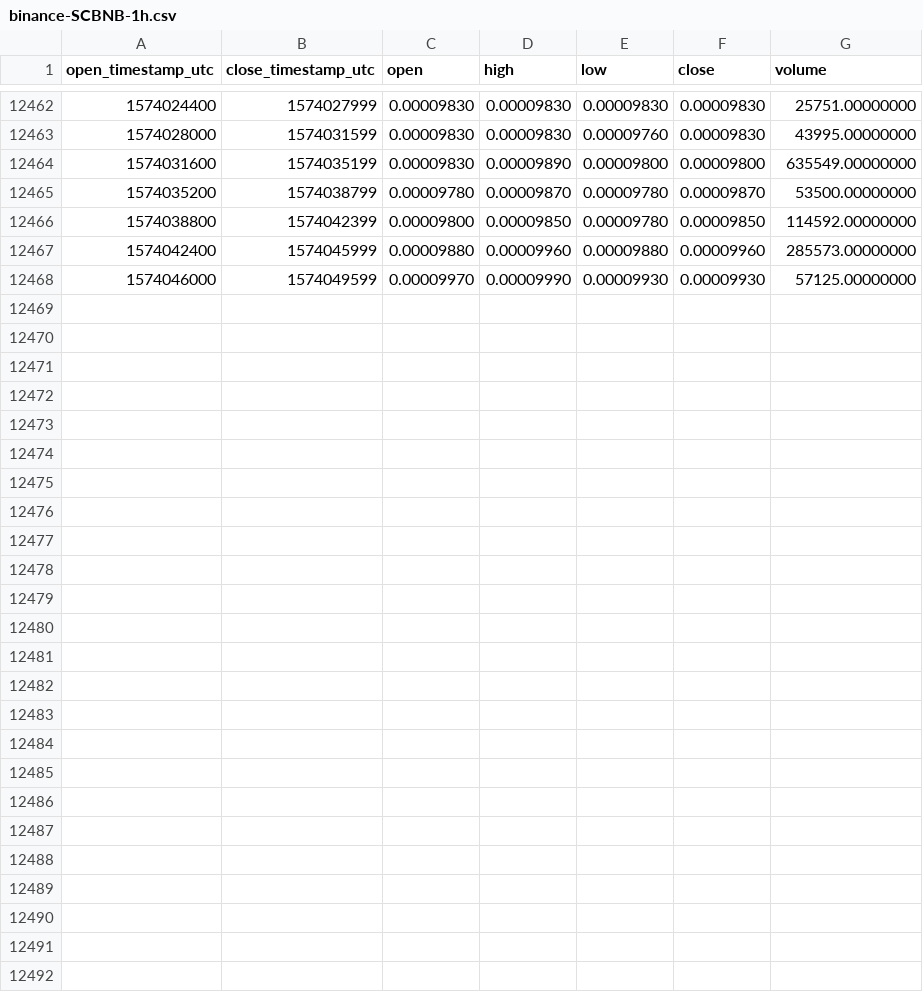
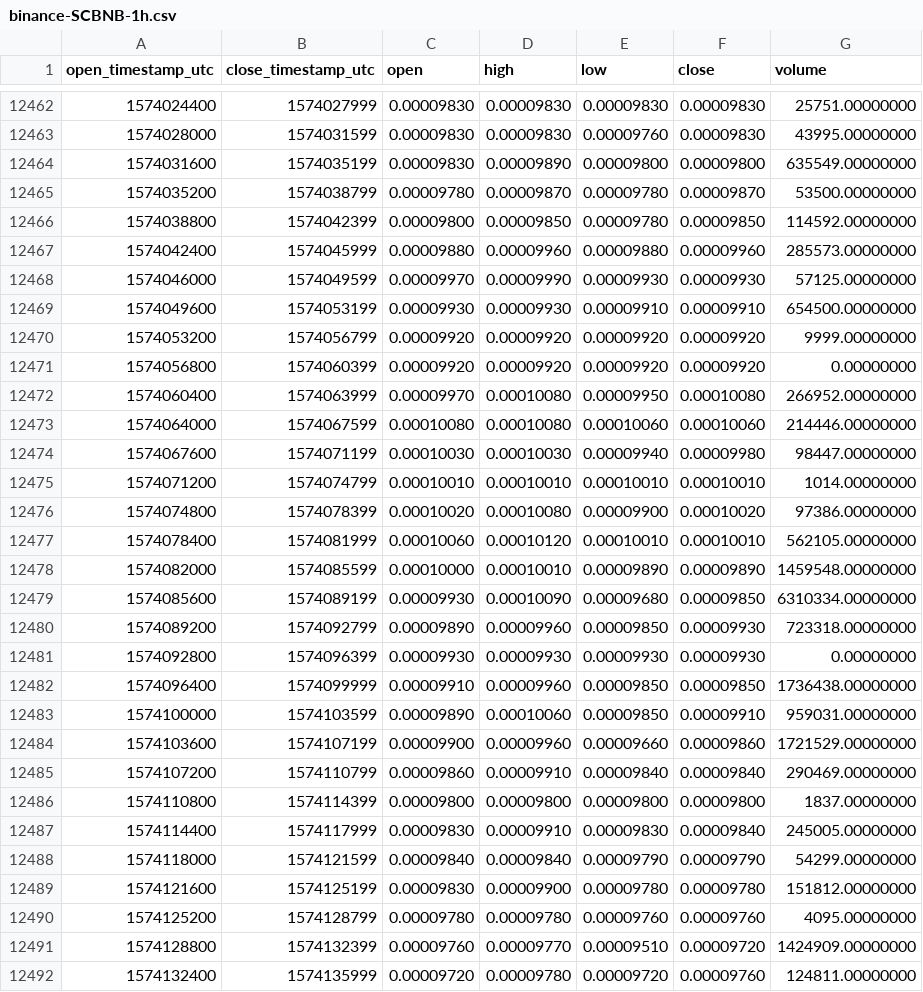
Before and after one commit to cryptobigbro/binance-SCBNB, a CSV file: binance-SCBNB-1h.csv, drawn as a sheet; only a part is shown, gaps mark what is left out.

Commit message:
Update OHLCV data.

```diff
--- a/binance-SCBNB-1h.csv
+++ b/binance-SCBNB-1h.csv
@@ -12468 +12468,25 @@ open_timestamp_utc,close_timestamp_utc,open,high,low,close,volume
 1574046000,1574049599,0.00009970,0.00009990,0.00009930,0.00009930,57125.00000000
+1574049600,1574053199,0.00009930,0.00009930,0.00009910,0.00009910,654500.00000000
+1574053200,1574056799,0.00009920,0.00009920,0.00009920,0.00009920,9999.00000000
+1574056800,1574060399,0.00009920,0.00009920,0.00009920,0.00009920,0.00000000
+1574060400,1574063999,0.00009970,0.00010080,0.00009950,0.00010080,266952.00000000
+1574064000,1574067599,0.00010080,0.00010080,0.00010060,0.00010060,214446.00000000
+1574067600,1574071199,0.00010030,0.00010030,0.00009940,0.00009980,98447.00000000
+1574071200,1574074799,0.00010010,0.00010010,0.00010010,0.00010010,1014.00000000
+1574074800,1574078399,0.00010020,0.00010080,0.00009900,0.00010020,97386.00000000
+1574078400,1574081999,0.00010060,0.00010120,0.00010010,0.00010010,562105.00000000
+1574082000,1574085599,0.00010000,0.00010010,0.00009890,0.00009890,1459548.00000000
+1574085600,1574089199,0.00009930,0.00010090,0.00009680,0.00009850,6310334.00000000
+1574089200,1574092799,0.00009890,0.00009960,0.00009850,0.00009930,723318.00000000
+1574092800,1574096399,0.00009930,0.00009930,0.00009930,0.00009930,0.00000000
+1574096400,1574099999,0.00009910,0.00009960,0.00009850,0.00009850,1736438.00000000
+1574100000,1574103599,0.00009890,0.00010060,0.00009850,0.00009910,959031.00000000
+1574103600,1574107199,0.00009900,0.00009960,0.00009660,0.00009860,1721529.00000000
+1574107200,1574110799,0.00009860,0.00009910,0.00009840,0.00009840,290469.00000000
+1574110800,1574114399,0.00009800,0.00009800,0.00009800,0.00009800,1837.00000000
+1574114400,1574117999,0.00009830,0.00009910,0.00009830,0.00009840,245005.00000000
+1574118000,1574121599,0.00009840,0.00009840,0.00009790,0.00009790,54299.00000000
+1574121600,1574125199,0.00009830,0.00009900,0.00009780,0.00009780,151812.00000000
+1574125200,1574128799,0.00009780,0.00009780,0.00009760,0.00009760,4095.00000000
+1574128800,1574132399,0.00009760,0.00009770,0.00009510,0.00009720,1424909.00000000
+1574132400,1574135999,0.00009720,0.00009780,0.00009720,0.00009760,124811.00000000
```
Also changed, not shown: binance-SCBNB-1d.csv.
